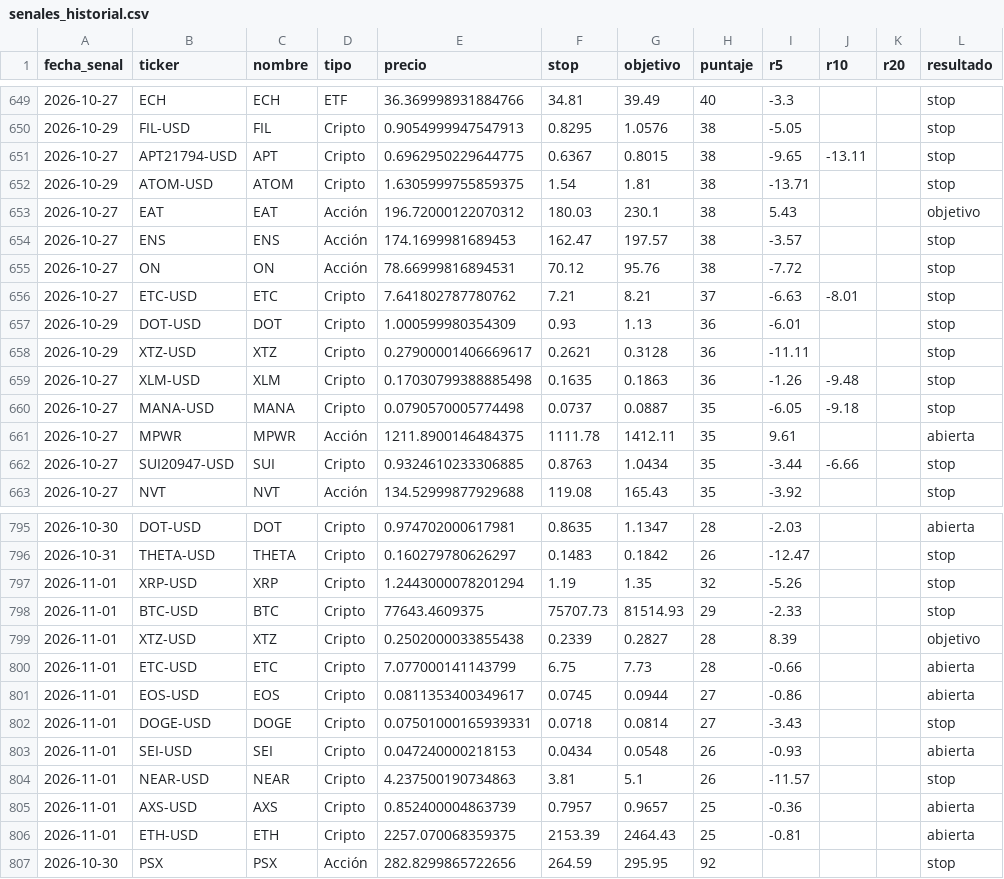
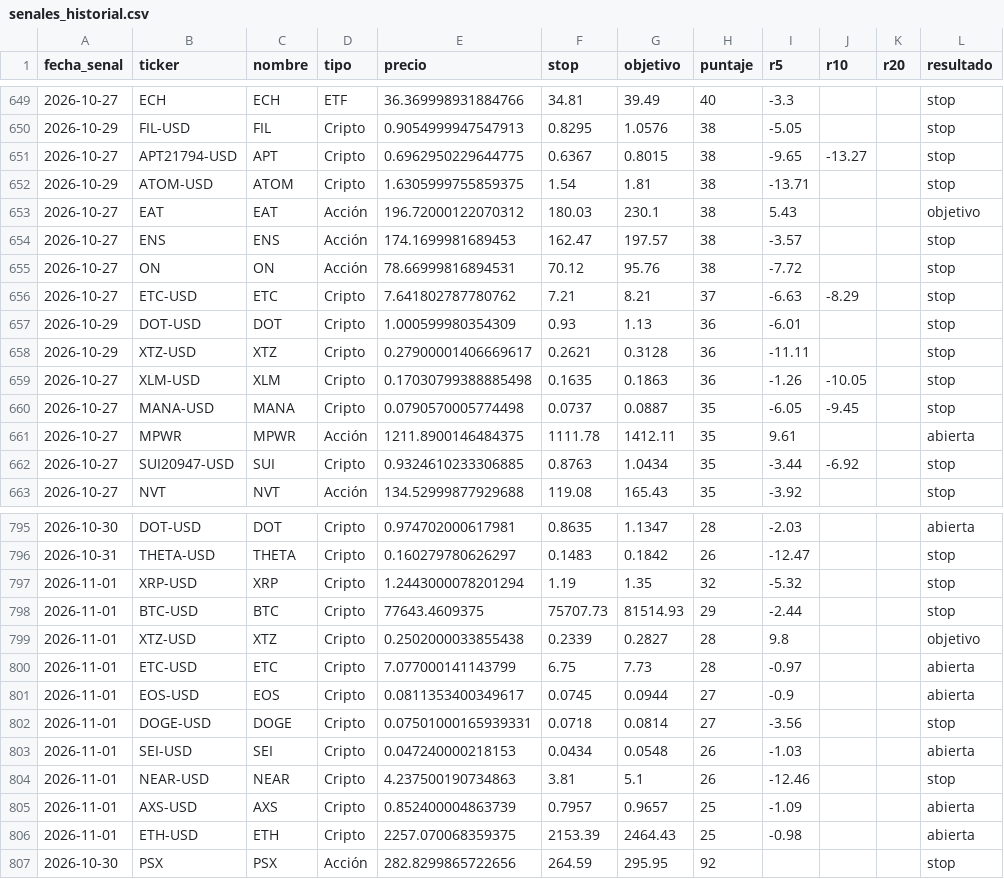
Before and after one commit to ernestoghilardi-trade/traderverde, a CSV file: senales_historial.csv, drawn as a sheet; only a part is shown, gaps mark what is left out; the diff covers the shown part only.

```diff
--- a/senales_historial.csv
+++ b/senales_historial.csv
@@ -650,3 +650,3 @@ fecha_senal,ticker,nombre,tipo,precio,stop,objetivo,puntaje,r5,r10,r20,resultado
 2026-10-29,FIL-USD,FIL,Cripto,0.9054999947547913,0.8295,1.0576,38,-5.05,,,stop
-2026-10-27,APT21794-USD,APT,Cripto,0.6962950229644775,0.6367,0.8015,38,-9.65,-13.11,,stop
+2026-10-27,APT21794-USD,APT,Cripto,0.6962950229644775,0.6367,0.8015,38,-9.65,-13.27,,stop
 2026-10-29,ATOM-USD,ATOM,Cripto,1.6305999755859375,1.54,1.81,38,-13.71,,,stop
@@ -655,9 +655,9 @@ fecha_senal,ticker,nombre,tipo,precio,stop,objetivo,puntaje,r5,r10,r20,resultado
 2026-10-27,ON,ON,Acción,78.66999816894531,70.12,95.76,38,-7.72,,,stop
-2026-10-27,ETC-USD,ETC,Cripto,7.641802787780762,7.21,8.21,37,-6.63,-8.01,,stop
+2026-10-27,ETC-USD,ETC,Cripto,7.641802787780762,7.21,8.21,37,-6.63,-8.29,,stop
 2026-10-29,DOT-USD,DOT,Cripto,1.000599980354309,0.93,1.13,36,-6.01,,,stop
 2026-10-29,XTZ-USD,XTZ,Cripto,0.27900001406669617,0.2621,0.3128,36,-11.11,,,stop
-2026-10-27,XLM-USD,XLM,Cripto,0.17030799388885498,0.1635,0.1863,36,-1.26,-9.48,,stop
-2026-10-27,MANA-USD,MANA,Cripto,0.0790570005774498,0.0737,0.0887,35,-6.05,-9.18,,stop
+2026-10-27,XLM-USD,XLM,Cripto,0.17030799388885498,0.1635,0.1863,36,-1.26,-10.05,,stop
+2026-10-27,MANA-USD,MANA,Cripto,0.0790570005774498,0.0737,0.0887,35,-6.05,-9.45,,stop
 2026-10-27,MPWR,MPWR,Acción,1211.8900146484375,1111.78,1412.11,35,9.61,,,abierta
-2026-10-27,SUI20947-USD,SUI,Cripto,0.9324610233306885,0.8763,1.0434,35,-3.44,-6.66,,stop
+2026-10-27,SUI20947-USD,SUI,Cripto,0.9324610233306885,0.8763,1.0434,35,-3.44,-6.92,,stop
 2026-10-27,NVT,NVT,Acción,134.52999877929688,119.08,165.43,35,-3.92,,,stop
@@ -796,12 +796,12 @@ fecha_senal,ticker,nombre,tipo,precio,stop,objetivo,puntaje,r5,r10,r20,resultado
 2026-10-31,THETA-USD,THETA,Cripto,0.160279780626297,0.1483,0.1842,26,-12.47,,,stop
-2026-11-01,XRP-USD,XRP,Cripto,1.2443000078201294,1.19,1.35,32,-5.26,,,stop
-2026-11-01,BTC-USD,BTC,Cripto,77643.4609375,75707.73,81514.93,29,-2.33,,,stop
-2026-11-01,XTZ-USD,XTZ,Cripto,0.2502000033855438,0.2339,0.2827,28,8.39,,,objetivo
-2026-11-01,ETC-USD,ETC,Cripto,7.077000141143799,6.75,7.73,28,-0.66,,,abierta
-2026-11-01,EOS-USD,EOS,Cripto,0.0811353400349617,0.0745,0.0944,27,-0.86,,,abierta
-2026-11-01,DOGE-USD,DOGE,Cripto,0.07501000165939331,0.0718,0.0814,27,-3.43,,,stop
-2026-11-01,SEI-USD,SEI,Cripto,0.047240000218153,0.0434,0.0548,26,-0.93,,,abierta
-2026-11-01,NEAR-USD,NEAR,Cripto,4.237500190734863,3.81,5.1,26,-11.57,,,stop
-2026-11-01,AXS-USD,AXS,Cripto,0.852400004863739,0.7957,0.9657,25,-0.36,,,abierta
-2026-11-01,ETH-USD,ETH,Cripto,2257.070068359375,2153.39,2464.43,25,-0.81,,,abierta
+2026-11-01,XRP-USD,XRP,Cripto,1.2443000078201294,1.19,1.35,32,-5.32,,,stop
+2026-11-01,BTC-USD,BTC,Cripto,77643.4609375,75707.73,81514.93,29,-2.44,,,stop
+2026-11-01,XTZ-USD,XTZ,Cripto,0.2502000033855438,0.2339,0.2827,28,9.8,,,objetivo
+2026-11-01,ETC-USD,ETC,Cripto,7.077000141143799,6.75,7.73,28,-0.97,,,abierta
+2026-11-01,EOS-USD,EOS,Cripto,0.0811353400349617,0.0745,0.0944,27,-0.9,,,abierta
+2026-11-01,DOGE-USD,DOGE,Cripto,0.07501000165939331,0.0718,0.0814,27,-3.56,,,stop
+2026-11-01,SEI-USD,SEI,Cripto,0.047240000218153,0.0434,0.0548,26,-1.03,,,abierta
+2026-11-01,NEAR-USD,NEAR,Cripto,4.237500190734863,3.81,5.1,26,-12.46,,,stop
+2026-11-01,AXS-USD,AXS,Cripto,0.852400004863739,0.7957,0.9657,25,-1.09,,,abierta
+2026-11-01,ETH-USD,ETH,Cripto,2257.070068359375,2153.39,2464.43,25,-0.98,,,abierta
 2026-10-30,PSX,PSX,Acción,282.8299865722656,264.59,295.95,92,,,,stop
```
Also changed, not shown: 2 added rows and 45 edited cells elsewhere in this file.
